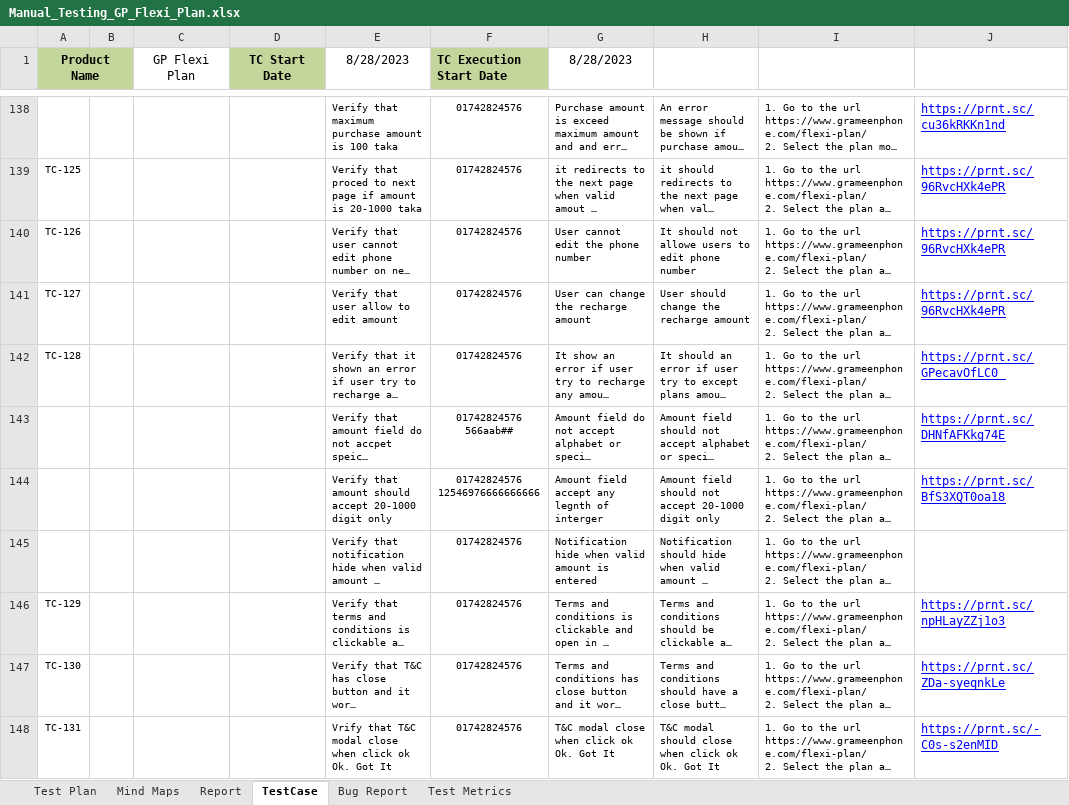
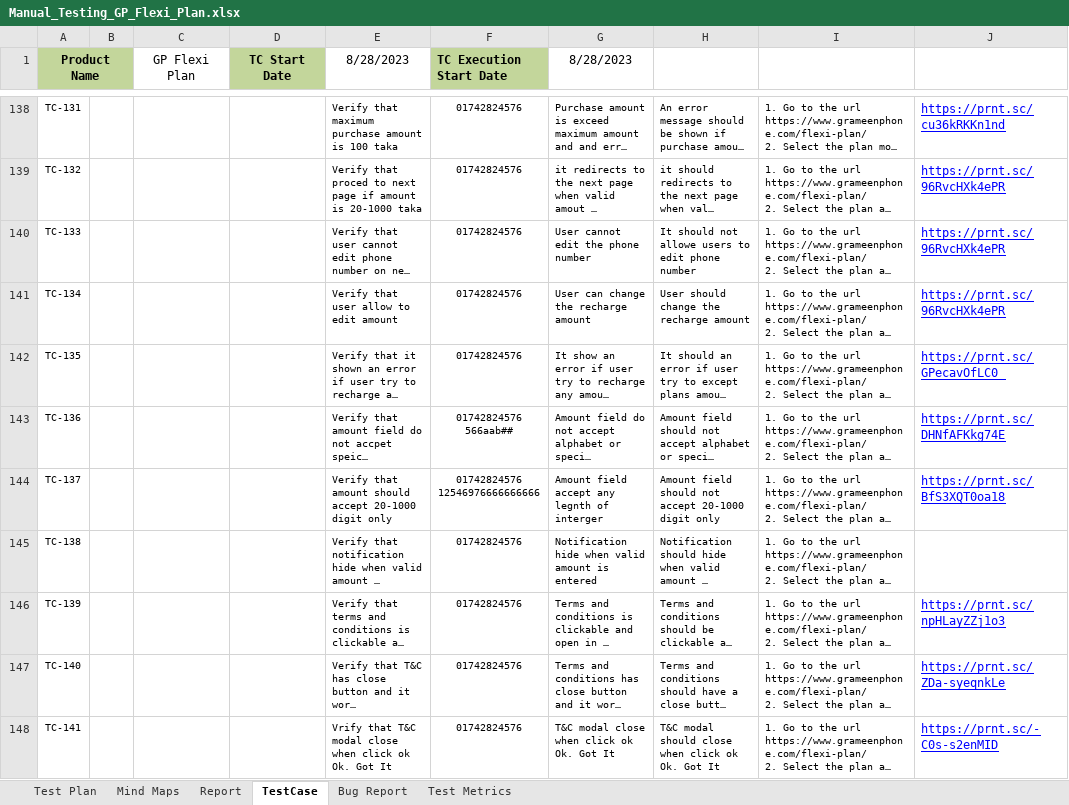
Before and after one commit to Ajij-khaan/Manual_Testing_GP_Flexi_Plan, an Excel workbook: Manual_Testing_GP_Flexi_Plan.xlsx, sheet TestCase, drawn as a sheet; only a part is shown, gaps mark what is left out; long unchanged cells end in …; values as stored, in another font and other column widths than the file's, no borders; conditional formats not drawn; the diff covers the shown part only; the diff names each change by its address in the sheet, - before the commit and + after, or states it on an @@ line.

Commit message:
test case for payment selection page

```diff
--- a/Manual_Testing_GP_Flexi_Plan.xlsx (sheet TestCase)
+++ b/Manual_Testing_GP_Flexi_Plan.xlsx (sheet TestCase)
-A138 (Product Name): (empty)
+A138 (Product Name): TC-131
-A139 (Product Name): TC-125
+A139 (Product Name): TC-132
-A140 (Product Name): TC-126
+A140 (Product Name): TC-133
-A141 (Product Name): TC-127
+A141 (Product Name): TC-134
-A142 (Product Name): TC-128
+A142 (Product Name): TC-135
-A143 (Product Name): (empty)
+A143 (Product Name): TC-136
-A144 (Product Name): (empty)
+A144 (Product Name): TC-137
-A145 (Product Name): (empty)
+A145 (Product Name): TC-138
-A146 (Product Name): TC-129
+A146 (Product Name): TC-139
-A147 (Product Name): TC-130
+A147 (Product Name): TC-140
-A148 (Product Name): TC-131
+A148 (Product Name): TC-141
```
Also changed, not shown: 16 added rows, 11 removed rows and 155 edited cells elsewhere in this sheet, sheet Report, formulas that keep their value, charts or pictures.
